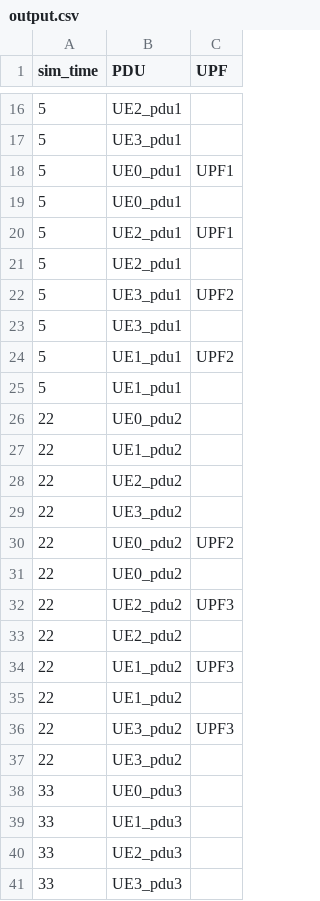
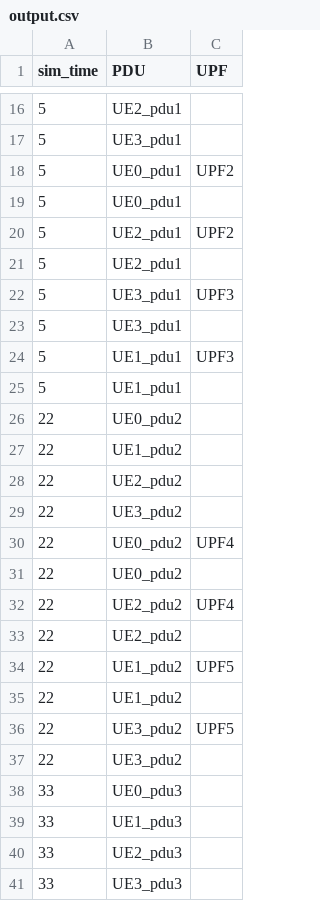
Before and after one commit to tathagatamaiti/UPF_Simulator, a CSV file: output.csv, drawn as a sheet; only a part is shown, gaps mark what is left out; the diff covers the shown part only.

```diff
--- a/output.csv
+++ b/output.csv
@@ -17,9 +17,9 @@ sim_time,PDU,UPF
 5,UE3_pdu1,
-5,UE0_pdu1,UPF1
+5,UE0_pdu1,UPF2
 5,UE0_pdu1,
-5,UE2_pdu1,UPF1
+5,UE2_pdu1,UPF2
 5,UE2_pdu1,
-5,UE3_pdu1,UPF2
+5,UE3_pdu1,UPF3
 5,UE3_pdu1,
-5,UE1_pdu1,UPF2
+5,UE1_pdu1,UPF3
 5,UE1_pdu1,
@@ -29,9 +29,9 @@ sim_time,PDU,UPF
 22,UE3_pdu2,
-22,UE0_pdu2,UPF2
+22,UE0_pdu2,UPF4
 22,UE0_pdu2,
-22,UE2_pdu2,UPF3
+22,UE2_pdu2,UPF4
 22,UE2_pdu2,
-22,UE1_pdu2,UPF3
+22,UE1_pdu2,UPF5
 22,UE1_pdu2,
-22,UE3_pdu2,UPF3
+22,UE3_pdu2,UPF5
 22,UE3_pdu2,
```
Also changed, not shown: 3 added rows, 3 removed rows, 3 moved rows and 6 edited cells elsewhere in this file, 7 other files.
